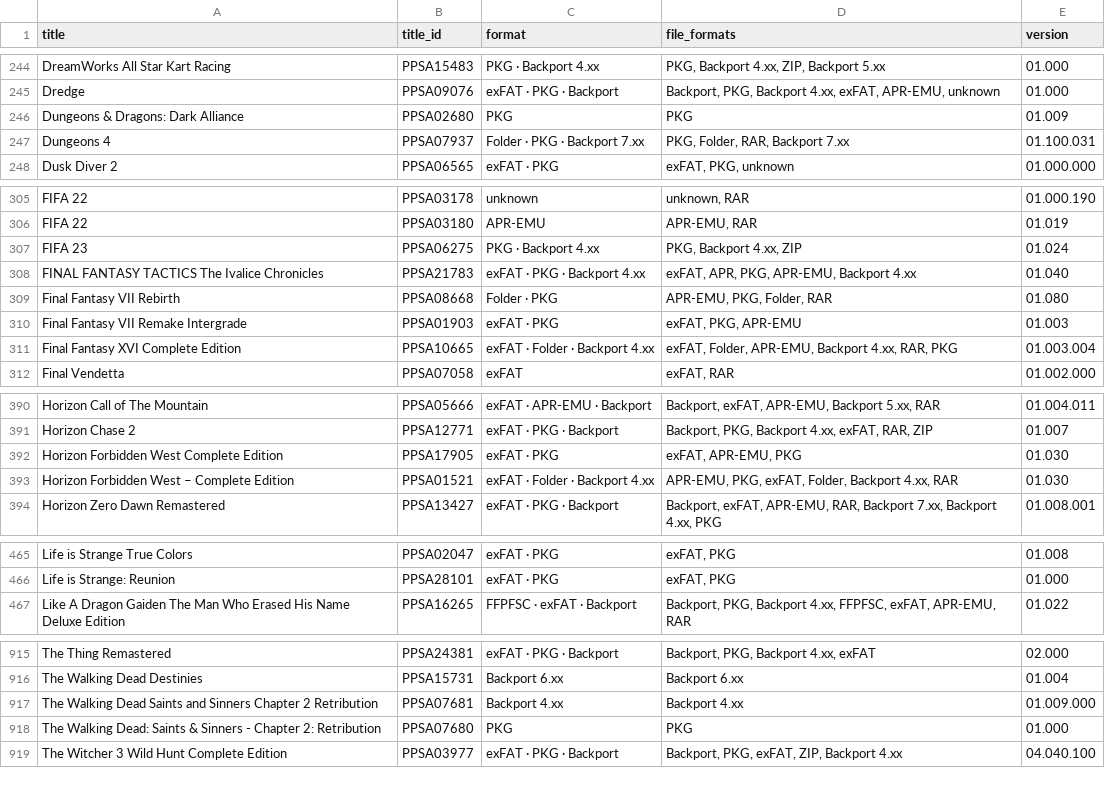
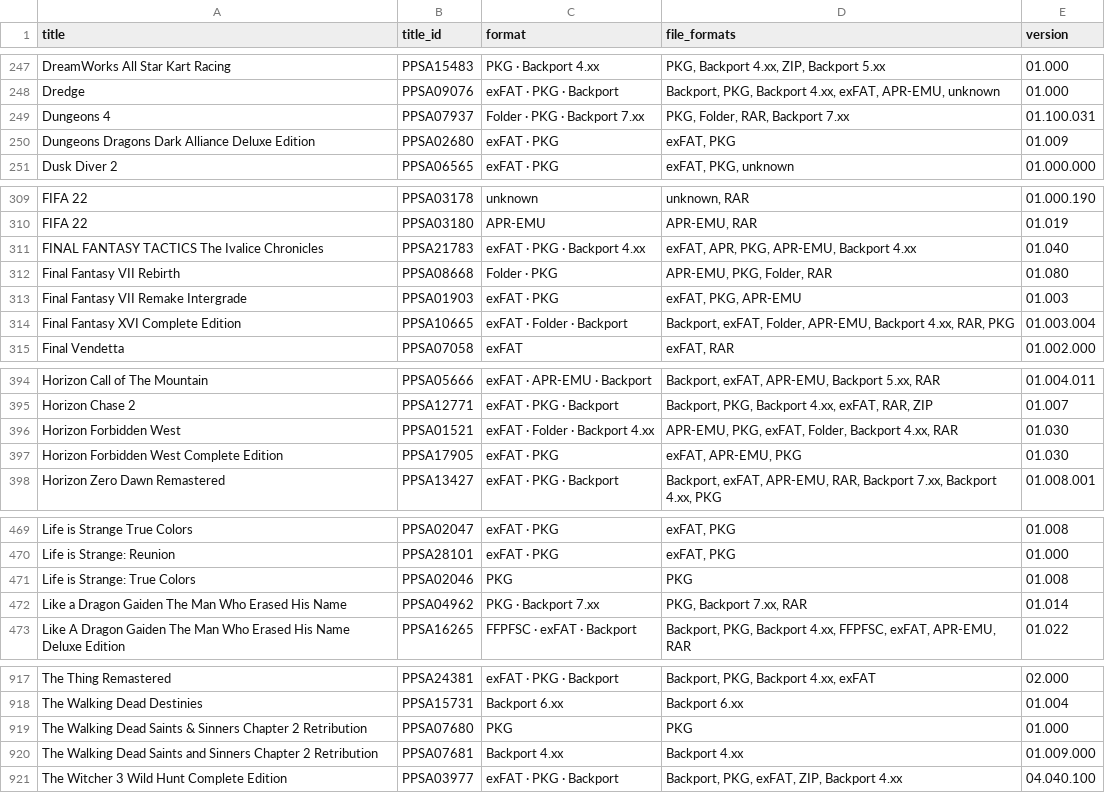
Before and after one commit to Jamzi94/catalog-V2, a CSV file: games-list.csv, drawn as a sheet; only a part is shown, gaps mark what is left out; the diff covers the shown part only.

```diff
--- a/games-list.csv
+++ b/games-list.csv
@@ -245,4 +248,4 @@ DreamWorks All Star Kart Racing,PPSA15483,PKG · Backport 4.xx,"PKG, Backport 4.
 Dredge,PPSA09076,exFAT · PKG · Backport,"Backport, PKG, Backport 4.xx, exFAT, APR-EMU, unknown",01.000
-Dungeons & Dragons: Dark Alliance,PPSA02680,PKG,PKG,01.009
 Dungeons 4,PPSA07937,Folder · PKG · Backport 7.xx,"PKG, Folder, RAR, Backport 7.xx",01.100.031
+Dungeons Dragons Dark Alliance Deluxe Edition,PPSA02680,exFAT · PKG,"exFAT, PKG",01.009
 Dusk Diver 2,PPSA06565,exFAT · PKG,"exFAT, PKG, unknown",01.000.000
@@ -306,3 +310,2 @@ FIFA 22,PPSA03178,unknown,"unknown, RAR",01.000.190
 FIFA 22,PPSA03180,APR-EMU,"APR-EMU, RAR",01.019
-FIFA 23,PPSA06275,PKG · Backport 4.xx,"PKG, Backport 4.xx, ZIP",01.024
 FINAL FANTASY TACTICS The Ivalice Chronicles,PPSA21783,exFAT · PKG · Backport 4.xx,"exFAT, APR, PKG, APR-EMU, Backport 4.xx",01.040
@@ -310,3 +313,3 @@ Final Fantasy VII Rebirth,PPSA08668,Folder · PKG,"APR-EMU, PKG, Folder, RAR",01
 Final Fantasy VII Remake Intergrade,PPSA01903,exFAT · PKG,"exFAT, PKG, APR-EMU",01.003
-Final Fantasy XVI Complete Edition,PPSA10665,exFAT · Folder · Backport 4.xx,"exFAT, Folder, APR-EMU, Backport 4.xx, RAR, PKG",01.003.004
+Final Fantasy XVI Complete Edition,PPSA10665,exFAT · Folder · Backport,"Backport, exFAT, Folder, APR-EMU, Backport 4.xx, RAR, PKG",01.003.004
 Final Vendetta,PPSA07058,exFAT,"exFAT, RAR",01.002.000
@@ -391,4 +395,4 @@ Horizon Call of The Mountain,PPSA05666,exFAT · APR-EMU · Backport,"Backport, e
 Horizon Chase 2,PPSA12771,exFAT · PKG · Backport,"Backport, PKG, Backport 4.xx, exFAT, RAR, ZIP",01.007
+Horizon Forbidden West,PPSA01521,exFAT · Folder · Backport 4.xx,"APR-EMU, PKG, exFAT, Folder, Backport 4.xx, RAR",01.030
 Horizon Forbidden West Complete Edition,PPSA17905,exFAT · PKG,"exFAT, APR-EMU, PKG",01.030
-Horizon Forbidden West – Complete Edition,PPSA01521,exFAT · Folder · Backport 4.xx,"APR-EMU, PKG, exFAT, Folder, Backport 4.xx, RAR",01.030
 Horizon Zero Dawn Remastered,PPSA13427,exFAT · PKG · Backport,"Backport, exFAT, APR-EMU, RAR, Backport 7.xx, Backport 4.xx, PKG",01.008.001
@@ -466,2 +470,4 @@ Life is Strange True Colors,PPSA02047,exFAT · PKG,"exFAT, PKG",01.008
 Life is Strange: Reunion,PPSA28101,exFAT · PKG,"exFAT, PKG",01.000
+Life is Strange: True Colors,PPSA02046,PKG,PKG,01.008
+Like a Dragon Gaiden The Man Who Erased His Name,PPSA04962,PKG · Backport 7.xx,"PKG, Backport 7.xx, RAR",01.014
 Like A Dragon Gaiden The Man Who Erased His Name Deluxe Edition,PPSA16265,FFPFSC · exFAT · Backport,"Backport, PKG, Backport 4.xx, FFPFSC, exFAT, APR-EMU, RAR",01.022
@@ -916,4 +918,4 @@ The Thing Remastered,PPSA24381,exFAT · PKG · Backport,"Backport, PKG, Backport
 The Walking Dead Destinies,PPSA15731,Backport 6.xx,Backport 6.xx,01.004
+The Walking Dead Saints & Sinners Chapter 2 Retribution,PPSA07680,PKG,PKG,01.000
 The Walking Dead Saints and Sinners Chapter 2 Retribution,PPSA07681,Backport 4.xx,Backport 4.xx,01.009.000
-The Walking Dead: Saints & Sinners - Chapter 2: Retribution,PPSA07680,PKG,PKG,01.000
 The Witcher 3 Wild Hunt Complete Edition,PPSA03977,exFAT · PKG · Backport,"Backport, PKG, exFAT, ZIP, Backport 4.xx",04.040.100
```
Also changed, not shown: 7 added rows, 7 removed rows, 1 moved row and 28 edited cells elsewhere in this file, 7 other files.
